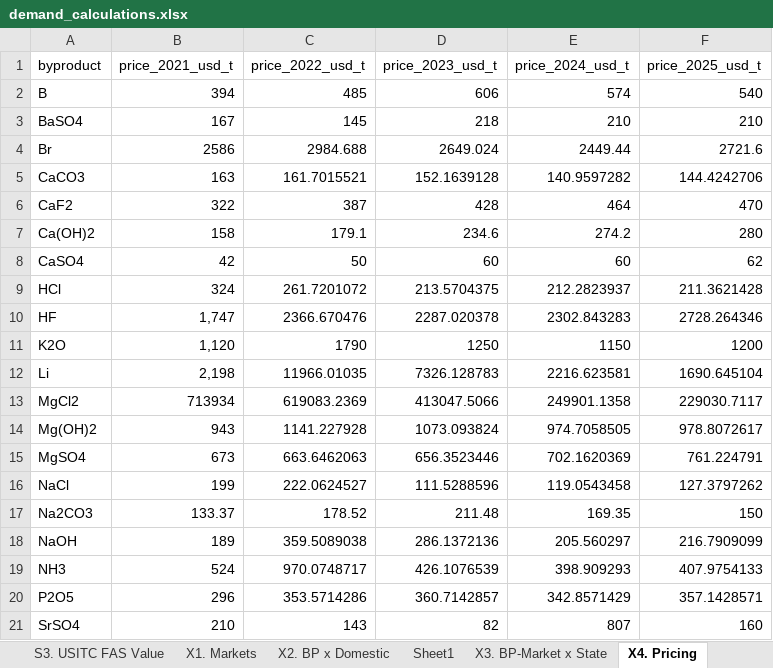
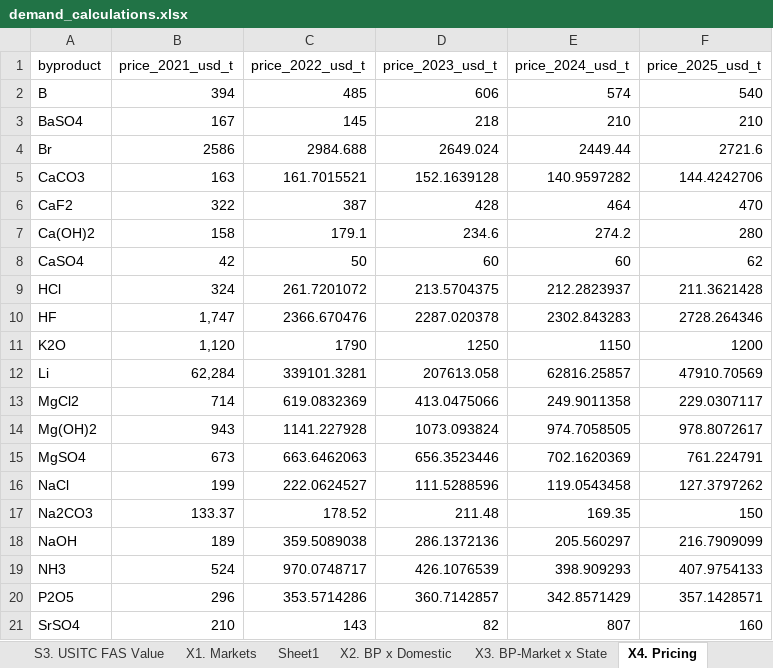
Before and after one commit to we3lab/brine-byproduct-markets, an Excel workbook: data/inputs/demand_calculations.xlsx, sheet X4. Pricing, drawn as a sheet; values as stored, in another font and other column widths than the file's, no borders; the diff names each change by its address in the sheet, - before the commit and + after, or states it on an @@ line.

```diff
--- a/data/inputs/demand_calculations.xlsx (sheet X4. Pricing)
+++ b/data/inputs/demand_calculations.xlsx (sheet X4. Pricing)
@@ sheet tab order changed: S3. USITC FAS Value | X1. Markets | Sheet1 | X2. BP x Domestic | X3. BP-Market x State | X4. Pricing @@
-B12 (price_2021_usd_t): 2,198
+B12 (price_2021_usd_t): 62,284
-C12 (price_2022_usd_t): 11966.01035
+C12 (price_2022_usd_t): 339101.3281
-D12 (price_2023_usd_t): 7326.128783
+D12 (price_2023_usd_t): 207613.058
-E12 (price_2024_usd_t): 2216.623581
+E12 (price_2024_usd_t): 62816.25857
-F12 (price_2025_usd_t): 1690.645104
+F12 (price_2025_usd_t): 47910.70569
-B13 (price_2021_usd_t): 713934
+B13 (price_2021_usd_t): 714
-C13 (price_2022_usd_t): 619083.2369
+C13 (price_2022_usd_t): 619.0832369
-D13 (price_2023_usd_t): 413047.5066
+D13 (price_2023_usd_t): 413.0475066
-E13 (price_2024_usd_t): 249901.1358
+E13 (price_2024_usd_t): 249.9011358
-F13 (price_2025_usd_t): 229030.7117
+F13 (price_2025_usd_t): 229.0307117
```
Also changed, not shown: sheet B3. Br, sheet B12. MgCl2, sheet B11. Li, sheet S2. USITC Exports, sheet X2. BP x Domestic, sheet B1. B, 12 more sheets, data/inputs/disaggregation_proxies.xlsx, 6 other files.
